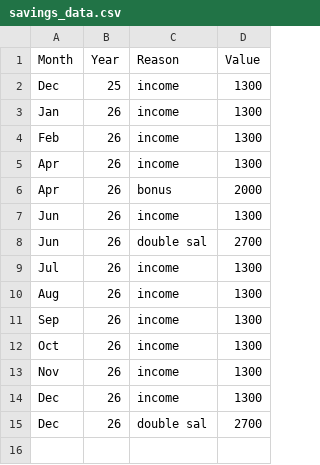
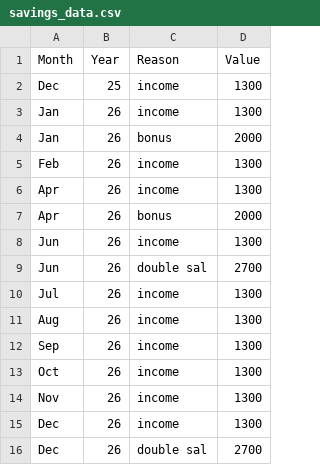
Before and after one commit to AhmadSidaoui/ahmadsidaoui.github.io, a CSV file: backend/savings_data.csv, drawn as a sheet.

Commit message:
Update CSV via server

```diff
--- a/backend/savings_data.csv
+++ b/backend/savings_data.csv
@@ -3,2 +3,3 @@ Dec,25,income,1300
 Jan,26,income,1300
+Jan,26,bonus,2000
 Feb,26,income,1300
```
